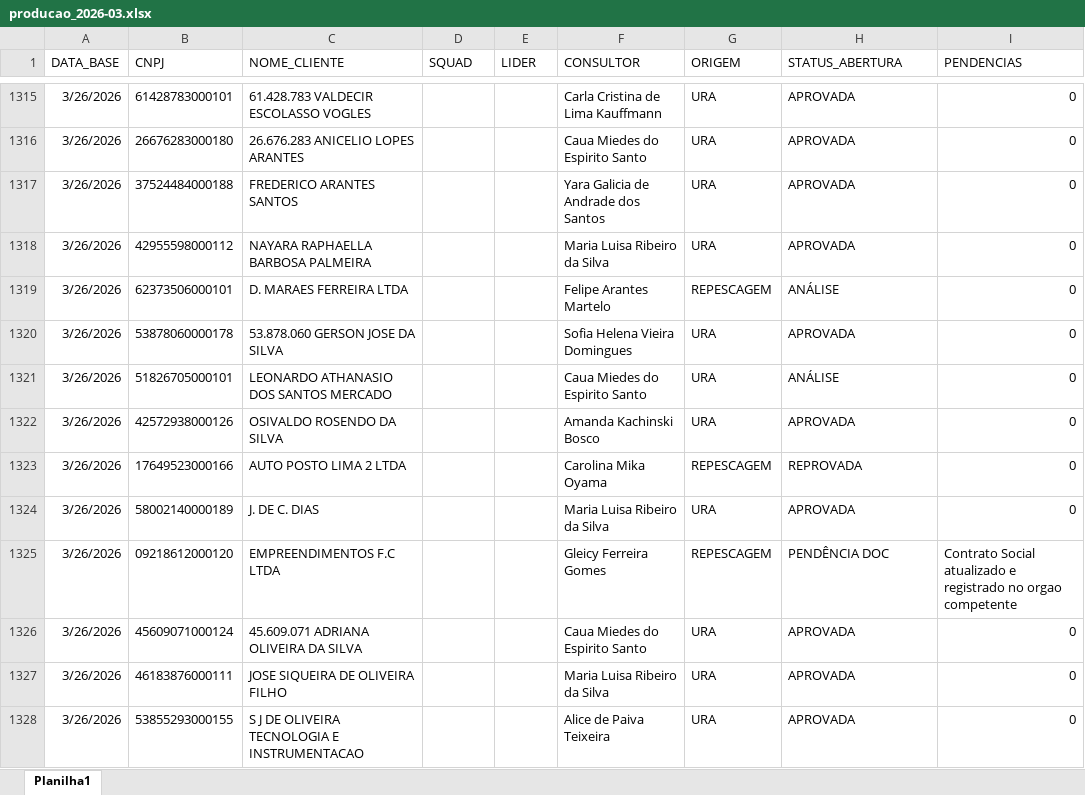
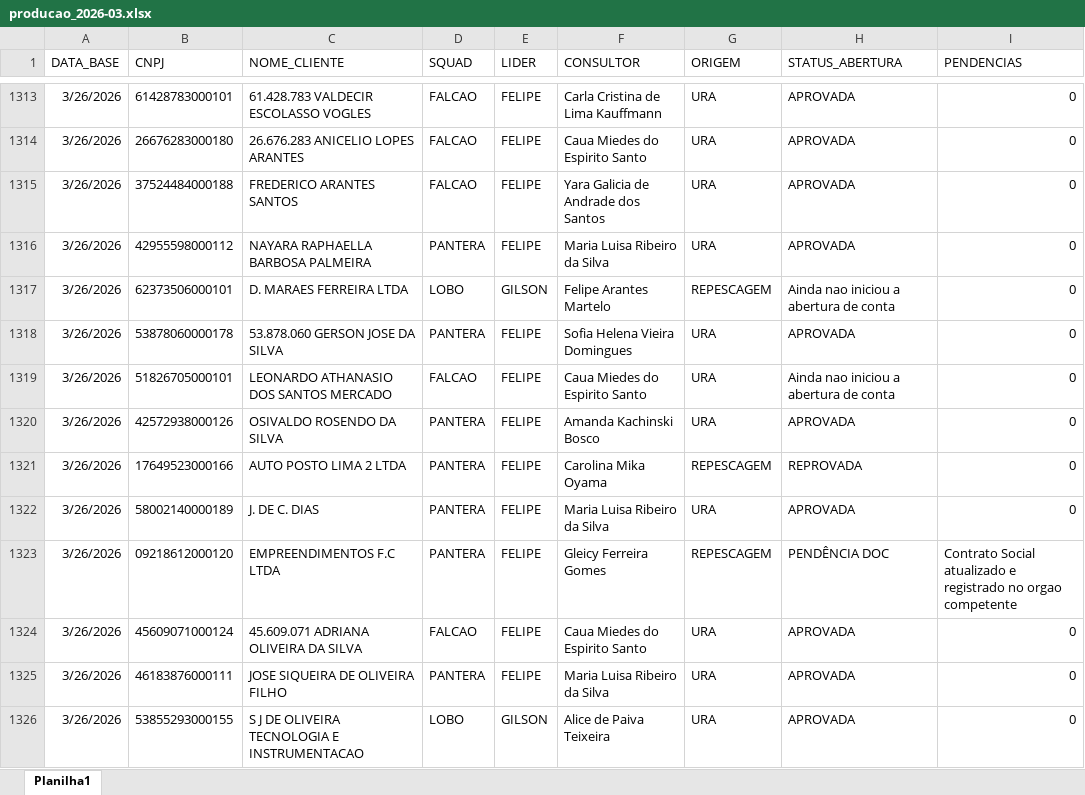
Before and after one commit to Augusto05/atlas, an Excel workbook: first-atlas/producao_2026-03.xlsx, sheet Planilha1, drawn as a sheet; only a part is shown, gaps mark what is left out; values as stored, in another font and other column widths than the file's, no borders; addresses are those after the commit; the diff covers the shown part only; the diff names each change by its address in the sheet, - before the commit and + after, or states it on an @@ line.

```diff
--- a/first-atlas/producao_2026-03.xlsx (sheet Planilha1)
+++ b/first-atlas/producao_2026-03.xlsx (sheet Planilha1)
-D1313:D1315 (SQUAD): (empty)
+D1313:D1315 (SQUAD): FALCAO
-E1313:E1316 (LIDER): (empty)
+E1313:E1316 (LIDER): FELIPE
-D1316 (SQUAD): (empty)
+D1316 (SQUAD): PANTERA
-D1317 (SQUAD): (empty)
+D1317 (SQUAD): LOBO
-E1317 (LIDER): (empty)
+E1317 (LIDER): GILSON
-H1317 (STATUS_ABERTURA): ANÁLISE
+H1317 (STATUS_ABERTURA): Ainda nao iniciou a abertura de conta
-D1318 (SQUAD): (empty)
+D1318 (SQUAD): PANTERA
-E1318:E1325 (LIDER): (empty)
+E1318:E1325 (LIDER): FELIPE
-D1319 (SQUAD): (empty)
+D1319 (SQUAD): FALCAO
-H1319 (STATUS_ABERTURA): ANÁLISE
+H1319 (STATUS_ABERTURA): Ainda nao iniciou a abertura de conta
-D1320:D1323 (SQUAD): (empty)
+D1320:D1323 (SQUAD): PANTERA
-D1324 (SQUAD): (empty)
+D1324 (SQUAD): FALCAO
-D1325 (SQUAD): (empty)
+D1325 (SQUAD): PANTERA
-D1326 (SQUAD): (empty)
+D1326 (SQUAD): LOBO
-E1326 (LIDER): (empty)
+E1326 (LIDER): GILSON
```
Also changed, not shown: 74 added rows, 2 removed rows and 471 edited cells elsewhere in this sheet, first-atlas/balde_2025-11.xlsx.
